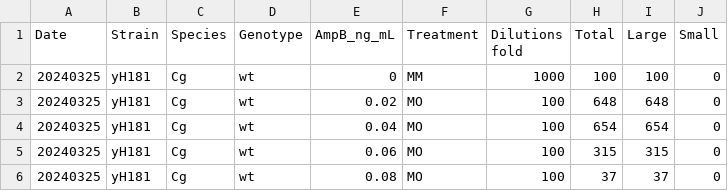
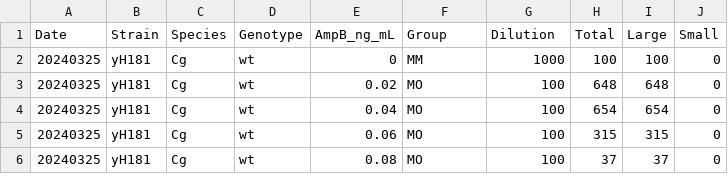
Before and after one commit to binhe-lab/E041-yeast-viability-assay, a TSV file: 30-Extend-across-species-stress/32-apply-to-AmpB/input/20240325-29-Cgla-AmpB-CFU-raw.tsv, drawn as a sheet; only a part is shown.

```diff
--- a/30-Extend-across-species-stress/32-apply-to-AmpB/input/20240325-29-Cgla-AmpB-CFU-raw.tsv
+++ b/30-Extend-across-species-stress/32-apply-to-AmpB/input/20240325-29-Cgla-AmpB-CFU-raw.tsv
@@ -1,2 +1,2 @@
-Date	Strain	Species	Genotype	AmpB_ng_mL	Treatment	Dilutions fold	Total	Large	Small
+Date	Strain	Species	Genotype	AmpB_ng_mL	Group	Dilution	Total	Large	Small
 20240325	yH181	Cg	wt	0	MM	1000	100	100	0
```
Also changed, not shown: 30-Extend-across-species-stress/32-apply-to-AmpB/input/20240325-Cg-AmpB-FGL-sample.tsv, 7 other files.
